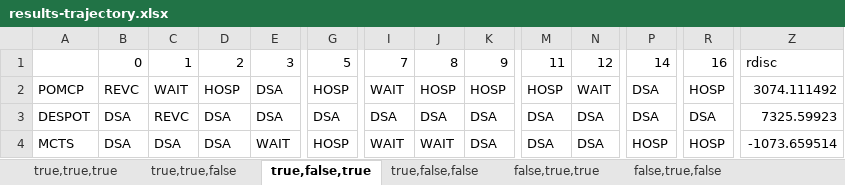
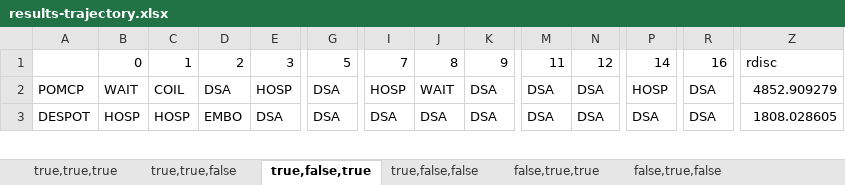
Before and after one commit to inteligensi/DSAPOMDPs.jl, an Excel workbook: results-trajectory.xlsx, sheet true,false,true, drawn as a sheet; only a part is shown, gaps mark what is left out; values as stored, in another font and other column widths than the file's, no borders; conditional formats not drawn; rows hold the shown columns only; the diff covers the shown part only; the diff names each change by its address in the sheet, - before the commit and + after, or states it on an @@ line.

```diff
--- a/results-trajectory.xlsx (sheet true,false,true)
+++ b/results-trajectory.xlsx (sheet true,false,true)
-B2: REVC
+B2: WAIT
-C2: WAIT
+C2: COIL
-D2: HOSP
+D2: DSA
-E2: DSA
+E2: HOSP
-G2: HOSP
+G2: DSA
-I2: WAIT
+I2: HOSP
-J2: HOSP
+J2: WAIT
-K2: HOSP
+K2: DSA
-M2: HOSP
+M2: DSA
-N2: WAIT
+N2: DSA
-P2: DSA
+P2: HOSP
-R2: HOSP
+R2: DSA
-Z2: 3074.111492
+Z2: 4852.909279
-B3: DSA
+B3: HOSP
-C3: REVC
+C3: HOSP
-D3: DSA
+D3: EMBO
-Z3: 7325.59923
+Z3: 1808.028605
-row 4: MCTS | DSA | DSA | DSA | WAIT | HOSP | WAIT | WAIT | DSA | DSA | DSA | HOSP | HOSP | -1073.659514
```
Also changed, not shown: 29 edited cells elsewhere in this sheet, sheet true,true,true, sheet false,false,false, sheet false,true,false, sheet true,true,false, sheet false,true,true, sheet true,false,false, 1 more sheet, results-rdisc.xlsx, 2 other files.
